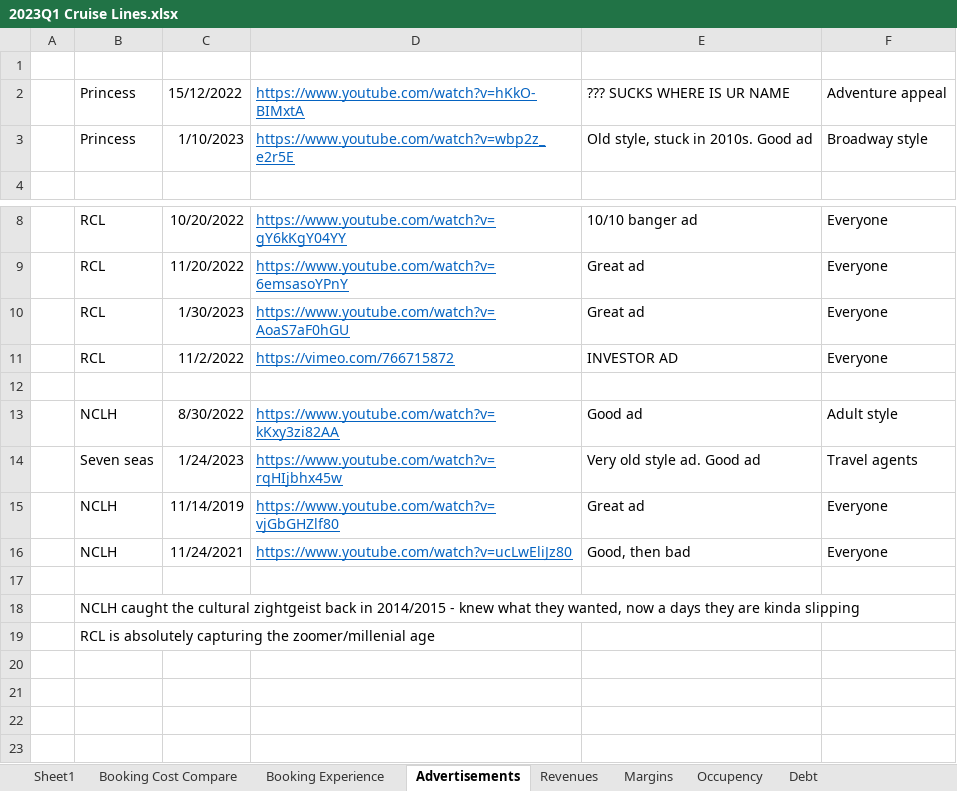
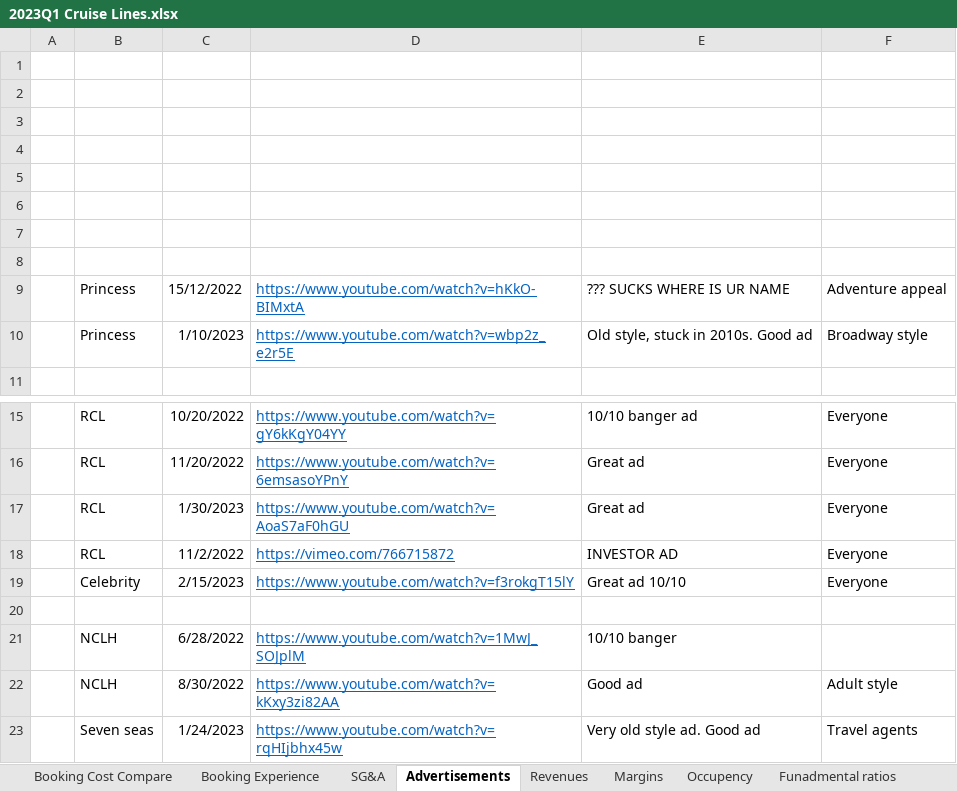
Before and after one commit to SimonisWrong/investingModels, an Excel workbook: Equity Research Reports/2023Q1 Cruise Lines.xlsx, sheet Advertisements, drawn as a sheet; only a part is shown, gaps mark what is left out; the shorter side is filled out with more unchanged rows; values as stored, in another font and other column widths than the file's, no borders; the diff names each change by its address in the sheet, - before the commit and + after, or states it on an @@ line.

```diff
--- a/Equity Research Reports/2023Q1 Cruise Lines.xlsx (sheet Advertisements)
+++ b/Equity Research Reports/2023Q1 Cruise Lines.xlsx (sheet Advertisements)
-sheet tab: Sheet1
+sheet tab: SG&A
-sheet tab: Debt
+sheet tab: Funadmental ratios
@@ sheet tab order changed: Booking Cost Compare | Booking Experience | SG&A | Advertisements | Revenues | Margins | Occupency | Funadmental ratios @@
+row 2: (empty)
+row 3: (empty)
+row 4: (empty)
+row 5: (empty)
+row 6: (empty)
+row 7: (empty)
+row 8: (empty)
+row 19:  | Celebrity | 2/15/2023 | https://www.youtube.com/watch?v=f3rokgT15lY | Great ad 10/10 | Everyone
+row 21:  | NCLH | 6/28/2022 | https://www.youtube.com/watch?v=1MwJ_SOJplM | 10/10 banger
```
Also changed, not shown: sheet SG&A, sheet Funadmental ratios, sheet Occupency, sheet Revenues, sheet Margins, charts or pictures, DCF Models/ADI.xlsx, DCF Models/LIND.xlsx, 8 other files.
